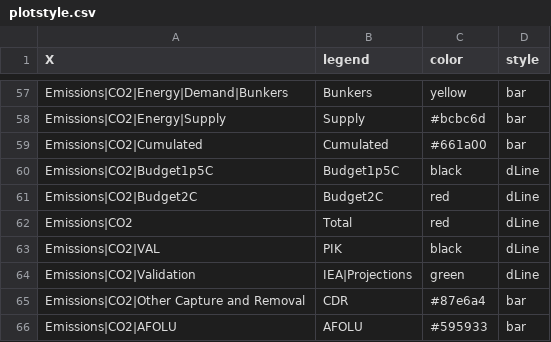
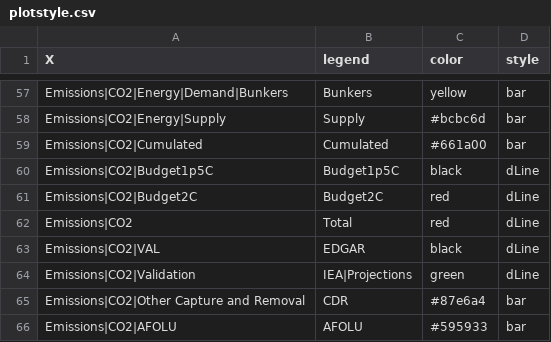
Before and after one commit to e3modelling/postprom, a CSV file: inst/extdata/plotstyle.csv, drawn as a sheet; only a part is shown, gaps mark what is left out.

```diff
--- a/inst/extdata/plotstyle.csv
+++ b/inst/extdata/plotstyle.csv
@@ -62,3 +62,3 @@ Emissions|CO2|Budget2C,Budget2C,red,dLine
 Emissions|CO2,Total,red,dLine
-Emissions|CO2|VAL,PIK,black,dLine
+Emissions|CO2|VAL,EDGAR,black,dLine
 Emissions|CO2|Validation,IEA|Projections,green,dLine
```
Also changed, not shown: 1 other file.
